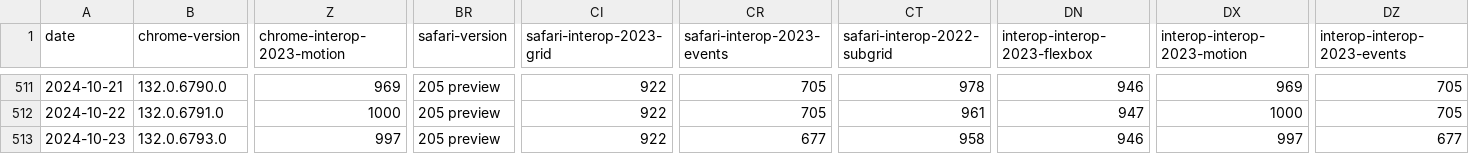
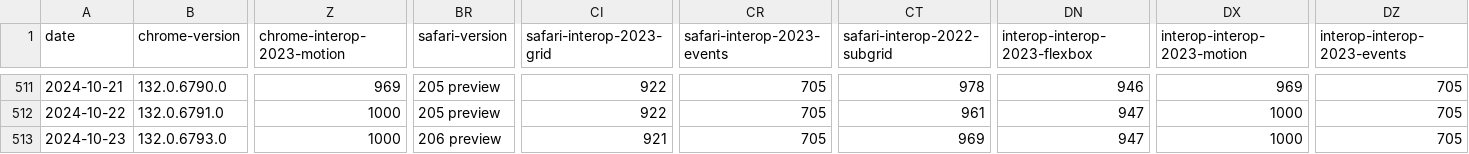
Before and after one commit to gsnedders/results-analysis, a CSV file: data/interop-2023/interop-2023-experimental-v2.csv, drawn as a sheet; only a part is shown, gaps mark what is left out; the diff names each change by its address in the sheet, - before the commit and + after, or states it on an @@ line.

```diff
--- a/data/interop-2023/interop-2023-experimental-v2.csv
+++ b/data/interop-2023/interop-2023-experimental-v2.csv
-Z513 (chrome-interop-2023-motion): 997
+Z513 (chrome-interop-2023-motion): 1000
-BR513 (safari-version): 205 preview
+BR513 (safari-version): 206 preview
-CI513 (safari-interop-2023-grid): 922
+CI513 (safari-interop-2023-grid): 921
-CR513 (safari-interop-2023-events): 677
+CR513 (safari-interop-2023-events): 705
-CT513 (safari-interop-2022-subgrid): 958
+CT513 (safari-interop-2022-subgrid): 969
-DN513 (interop-interop-2023-flexbox): 946
+DN513 (interop-interop-2023-flexbox): 947
-DX513 (interop-interop-2023-motion): 997
+DX513 (interop-interop-2023-motion): 1000
-DZ513 (interop-interop-2023-events): 677
+DZ513 (interop-interop-2023-events): 705
```
Also changed, not shown: data/experimental-browser-specific-failures.csv.
